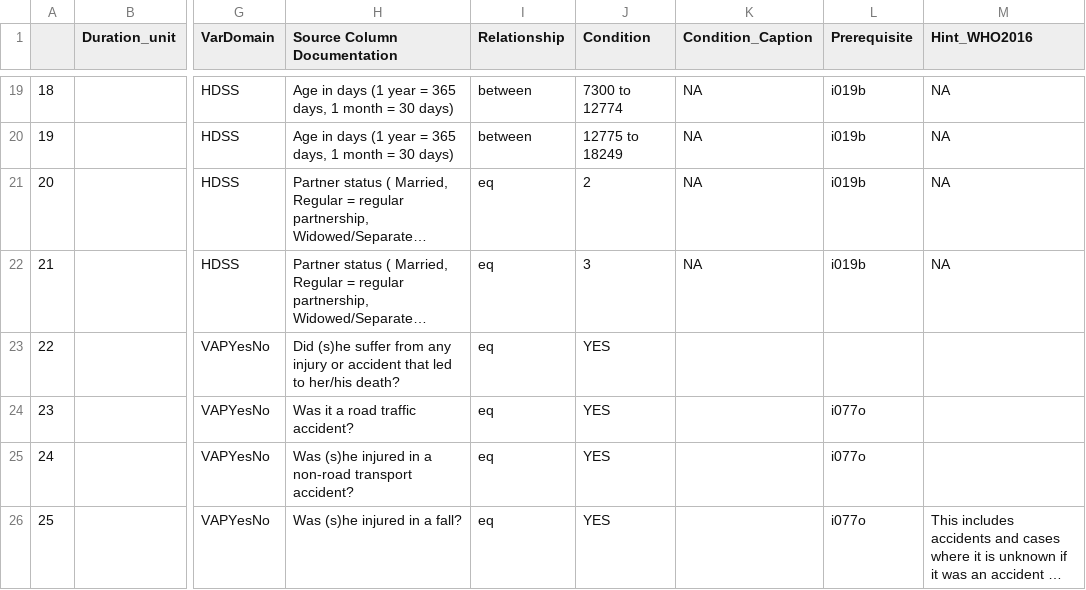
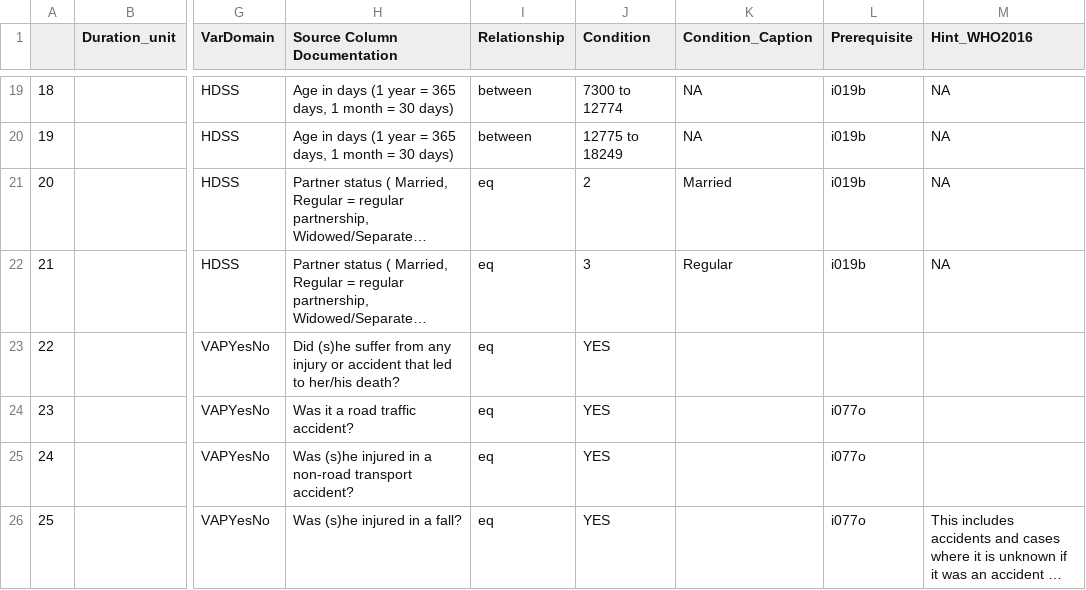
Before and after one commit to AHRIORG/VAConvert.jl, a CSV file: mapping/VAP_to_InSilicoVA.csv, drawn as a sheet; only a part is shown, gaps mark what is left out; long unchanged cells end in …; the diff names each change by its address in the sheet, - before the commit and + after, or states it on an @@ line.

```diff
--- a/mapping/VAP_to_InSilicoVA.csv
+++ b/mapping/VAP_to_InSilicoVA.csv
-K21 (Condition_Caption): NA
+K21 (Condition_Caption): Married
-K22 (Condition_Caption): NA
+K22 (Condition_Caption): Regular
```
Also changed, not shown: mapping/NumericVariables_with_missing.csv, mapping/VAW_to_InSilicoVA.csv, 1 other file.
